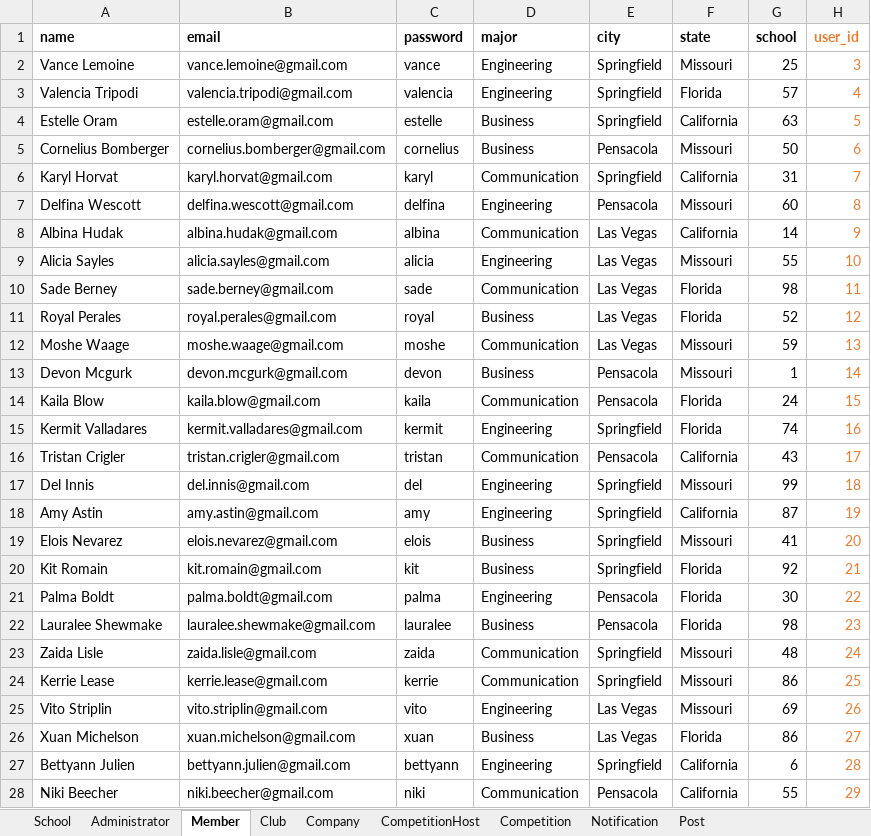
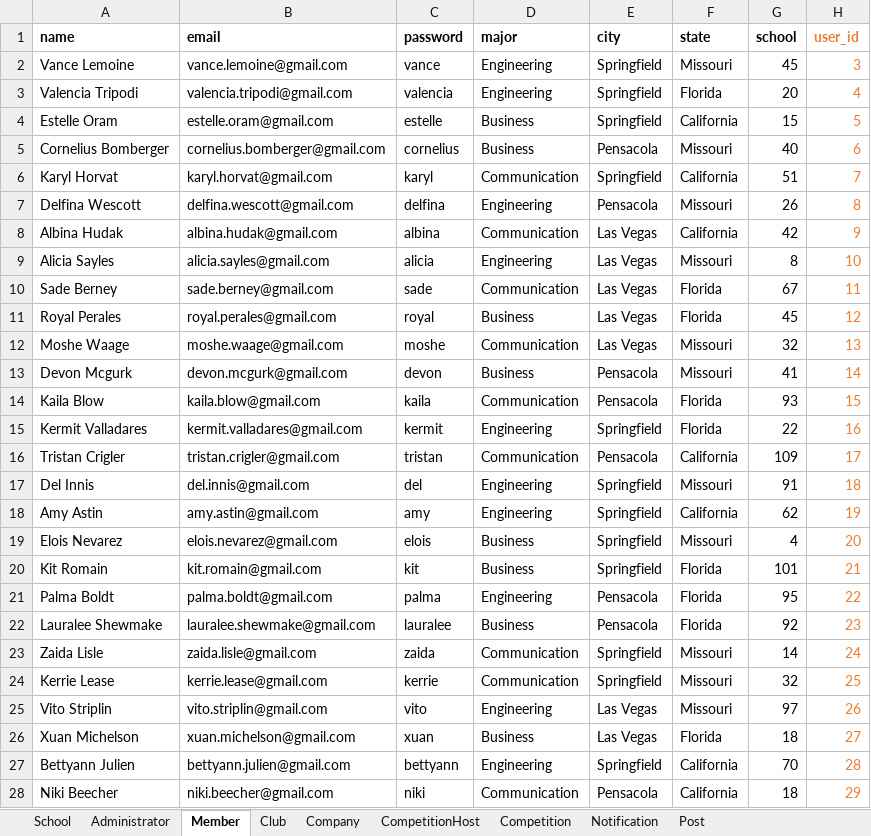
Before and after one commit to shlucker/csc, an Excel workbook: test.xlsx, sheet Member, drawn as a sheet; only a part is shown; values as stored, in another font and other column widths than the file's, no borders; the diff covers the shown part only; the diff names each change by its address in the sheet, - before the commit and + after, or states it on an @@ line.

```diff
--- a/test.xlsx (sheet Member)
+++ b/test.xlsx (sheet Member)
-G2 (school): 25
+G2 (school): 45
-G3 (school): 57
+G3 (school): 20
-G4 (school): 63
+G4 (school): 15
-G5 (school): 50
+G5 (school): 40
-G6 (school): 31
+G6 (school): 51
-G7 (school): 60
+G7 (school): 26
-G8 (school): 14
+G8 (school): 42
-G9 (school): 55
+G9 (school): 8
-G10 (school): 98
+G10 (school): 67
-G11 (school): 52
+G11 (school): 45
-G12 (school): 59
+G12 (school): 32
-G13 (school): 1
+G13 (school): 41
-G14 (school): 24
+G14 (school): 93
-G15 (school): 74
+G15 (school): 22
-G16 (school): 43
+G16 (school): 109
-G17 (school): 99
+G17 (school): 91
-G18 (school): 87
+G18 (school): 62
-G19 (school): 41
+G19 (school): 4
-G20 (school): 92
+G20 (school): 101
-G21 (school): 30
+G21 (school): 95
-G22 (school): 98
+G22 (school): 92
-G23 (school): 48
+G23 (school): 14
-G24 (school): 86
+G24 (school): 32
-G25 (school): 69
+G25 (school): 97
-G26 (school): 86
+G26 (school): 18
-G27 (school): 6
+G27 (school): 70
-G28 (school): 55
+G28 (school): 18
```
Also changed, not shown: 22 edited cells elsewhere in this sheet, sheet Club, sheet Notification, sheet Competition, 7 other files.
